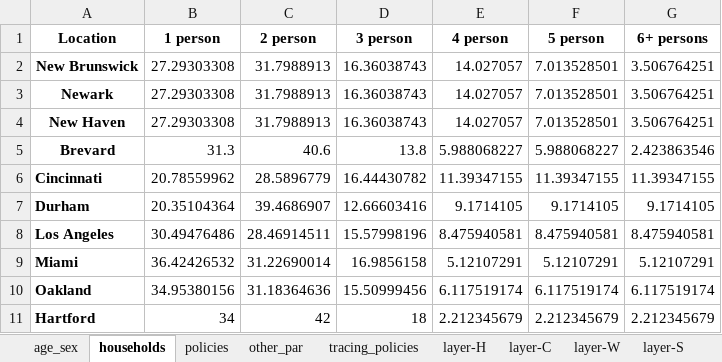
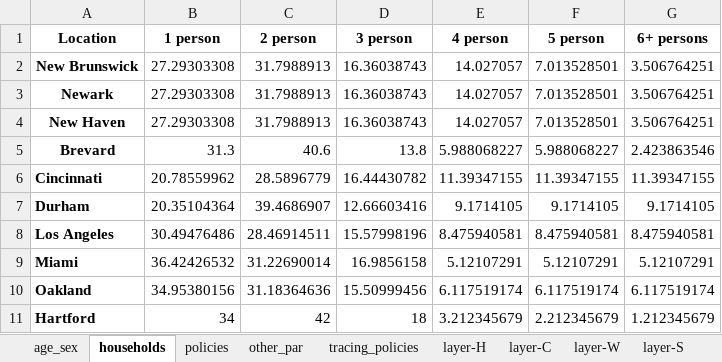
Before and after one commit to brain-modelling-group/covasim-qld-model, an Excel workbook: data/input_data_US_group1.xlsx, sheet households, drawn as a sheet; values as stored, in another font and other column widths than the file's, no borders; the diff names each change by its address in the sheet, - before the commit and + after, or states it on an @@ line.

```diff
--- a/data/input_data_US_group1.xlsx (sheet households)
+++ b/data/input_data_US_group1.xlsx (sheet households)
-E11 (4 person): 2.212345679
+E11 (4 person): 3.212345679
-G11 (6+ persons): 2.212345679
+G11 (6+ persons): 1.212345679
```
Also changed, not shown: sheet age_sex, sheet policies, sheet other_par, hidden cells, applications/south_africa/NW_projections.xlsx, applications/south_africa/NW_validation.xlsx, 21 other files.
